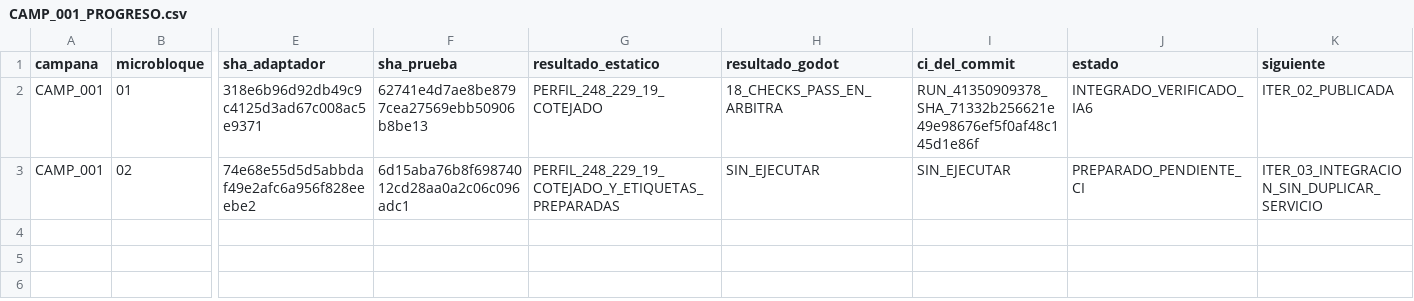
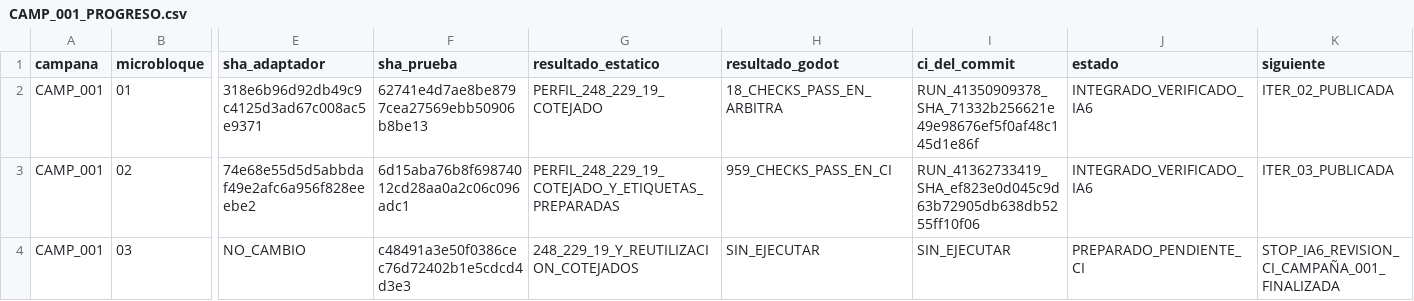
Before and after one commit to danielmariabardillo1412-creator/pokemon-calvo-, a CSV file: docs/coordination/items_parallel_v1/reports/W05/CAMP_001_PROGRESO.csv, drawn as a sheet; only a part is shown, gaps mark what is left out; rows hold the shown columns only; the diff names each change by its address in the sheet, - before the commit and + after, or states it on an @@ line.

Commit message:
docs(W05): registrar PASS iter 02 y entregar iter 03 pendiente de CI

```diff
--- a/docs/coordination/items_parallel_v1/reports/W05/CAMP_001_PROGRESO.csv
+++ b/docs/coordination/items_parallel_v1/reports/W05/CAMP_001_PROGRESO.csv
-H3 (resultado_godot): SIN_EJECUTAR
+H3 (resultado_godot): 959_CHECKS_PASS_EN_CI
-I3 (ci_del_commit): SIN_EJECUTAR
+I3 (ci_del_commit): RUN_41362733419_SHA_ef823e0d045c9d63b72905db638db5255ff10f06
-J3 (estado): PREPARADO_PENDIENTE_CI
+J3 (estado): INTEGRADO_VERIFICADO_IA6
-K3 (siguiente): ITER_03_INTEGRACION_SIN_DUPLICAR_SERVICIO
+K3 (siguiente): ITER_03_PUBLICADA
+row 4: CAMP_001 | 03 | NO_CAMBIO | c48491a3e50f0386cec76d72402b1e5cdcd4d3e3 | 248_229_19_Y_REUTILIZACION_COTEJADOS | SIN_EJECUTAR | SIN_EJECUTAR | PREPARADO_PENDIENTE_CI | STOP_IA6_REVISION_CI_CAMPAÑA_001_FINALIZADA
```
